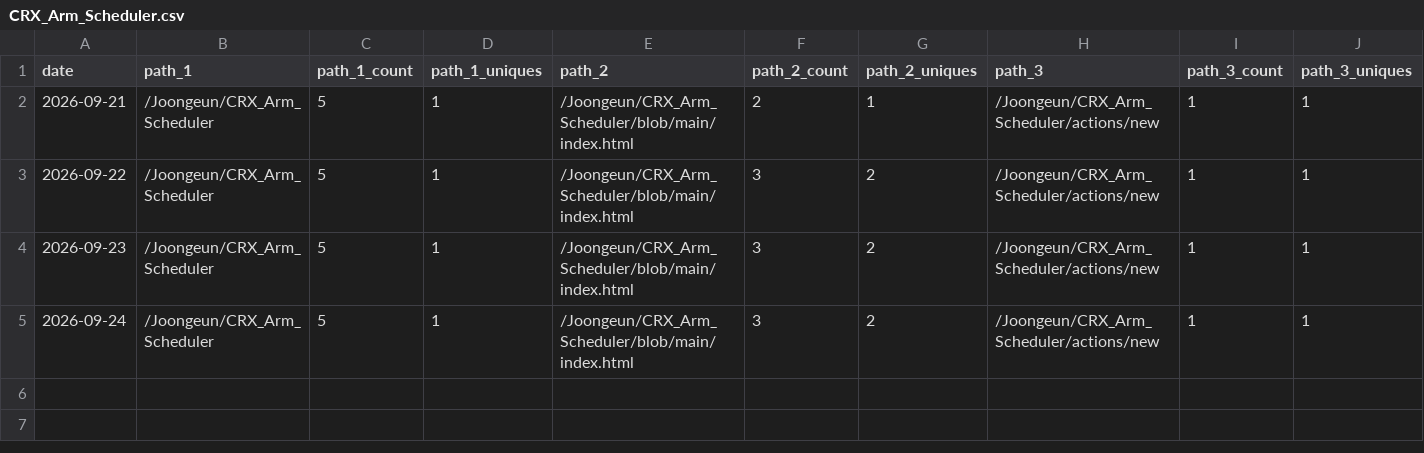
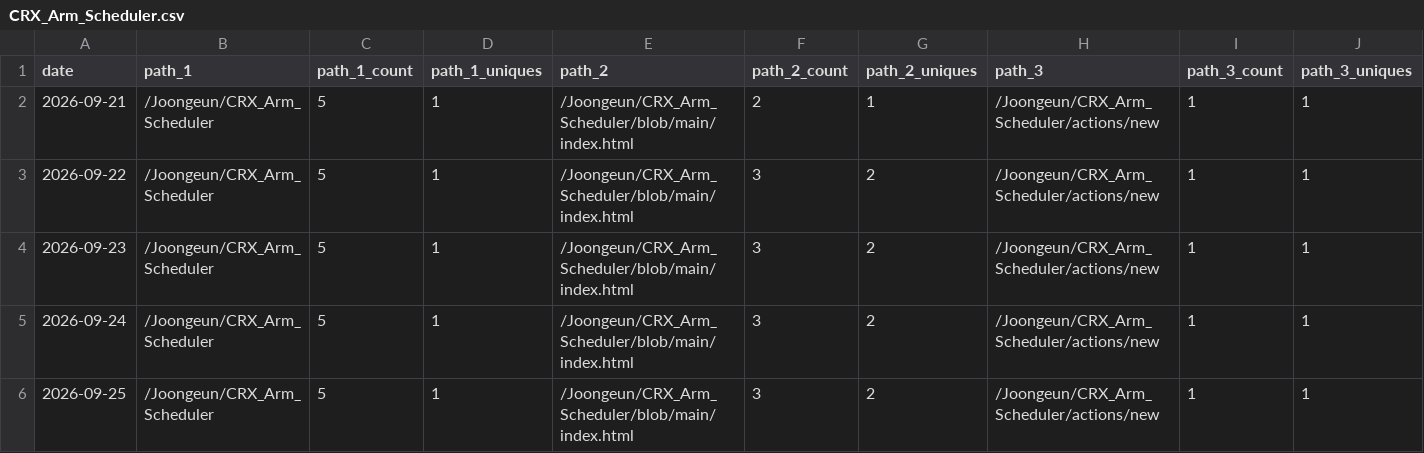
Before and after one commit to Joongeun/Joon_Project_Stats, a CSV file: data/github_paths/CRX_Arm_Scheduler.csv, drawn as a sheet; only a part is shown; rows hold the shown columns only; the diff names each change by its address in the sheet, - before the commit and + after, or states it on an @@ line.

Commit message:
data update

```diff
--- a/data/github_paths/CRX_Arm_Scheduler.csv
+++ b/data/github_paths/CRX_Arm_Scheduler.csv
+row 6: 2026-09-25 | /Joongeun/CRX_Arm_Scheduler | 5 | 1 | /Joongeun/CRX_Arm_Scheduler/blob/main/index.html | 3 | 2 | /Joongeun/CRX_Arm_Scheduler/actions/new | 1 | 1
```
Also changed, not shown: data/github_paths/2024-MIT-Blueprint-Hackathon-Web-Development.csv, data/github_paths/MIT-Internship-2024.csv, 17 other files.
